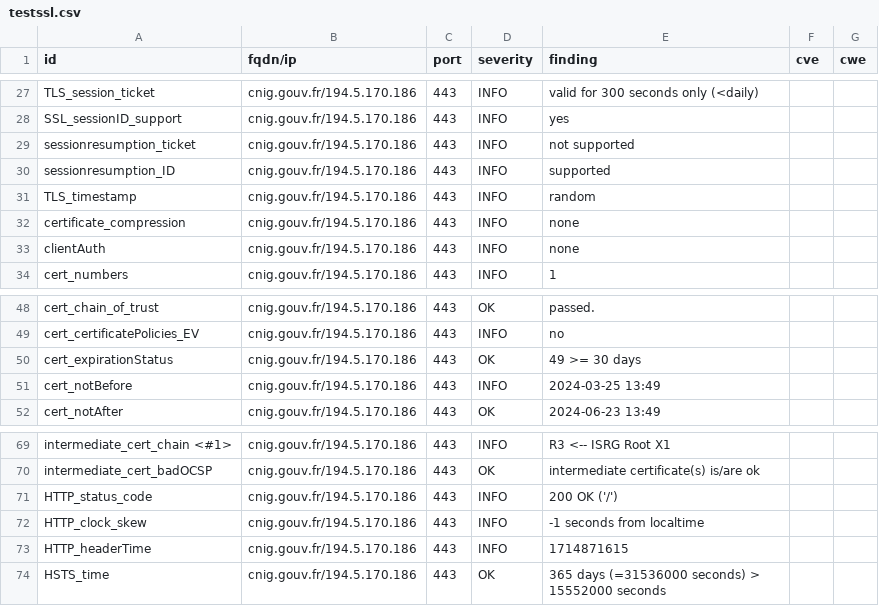
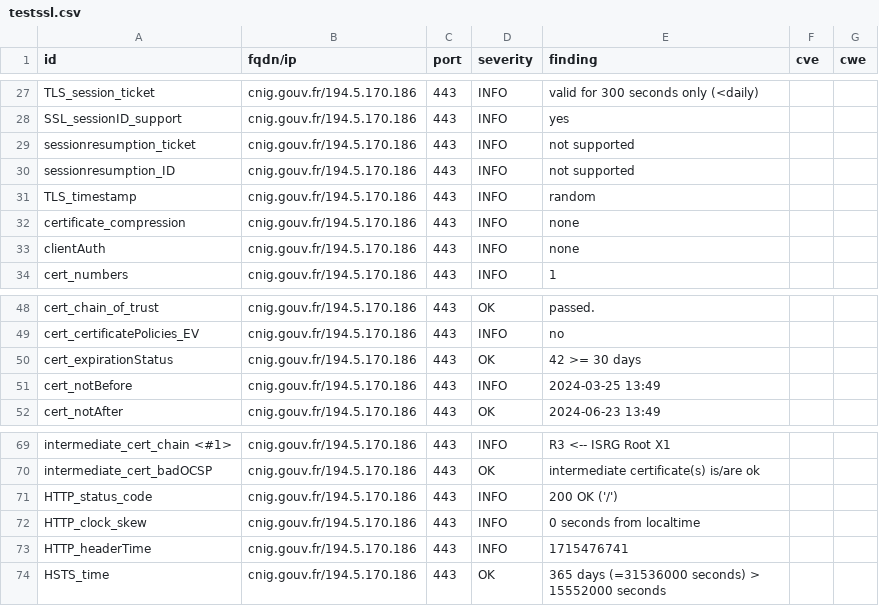
Before and after one commit to MTES-MCT/CGDD-BUN, a CSV file: results/aHR0cDovL2NuaWcuZ291di5mcg==/testssl.csv, drawn as a sheet; only a part is shown, gaps mark what is left out.

```diff
--- a/results/aHR0cDovL2NuaWcuZ291di5mcg==/testssl.csv
+++ b/results/aHR0cDovL2NuaWcuZ291di5mcg==/testssl.csv
@@ -29,3 +29,3 @@
 "sessionresumption_ticket","cnig.gouv.fr/194.5.170.186","443","INFO","not supported","",""
-"sessionresumption_ID","cnig.gouv.fr/194.5.170.186","443","INFO","supported","",""
+"sessionresumption_ID","cnig.gouv.fr/194.5.170.186","443","INFO","not supported","",""
 "TLS_timestamp","cnig.gouv.fr/194.5.170.186","443","INFO","random","",""
@@ -49,3 +49,3 @@
 "cert_certificatePolicies_EV","cnig.gouv.fr/194.5.170.186","443","INFO","no","",""
-"cert_expirationStatus","cnig.gouv.fr/194.5.170.186","443","OK","49 >= 30 days","",""
+"cert_expirationStatus","cnig.gouv.fr/194.5.170.186","443","OK","42 >= 30 days","",""
 "cert_notBefore","cnig.gouv.fr/194.5.170.186","443","INFO","2024-03-25 13:49","",""
@@ -71,4 +71,4 @@
 "HTTP_status_code","cnig.gouv.fr/194.5.170.186","443","INFO","200 OK ('/')","",""
-"HTTP_clock_skew","cnig.gouv.fr/194.5.170.186","443","INFO","-1 seconds from localtime","",""
-"HTTP_headerTime","cnig.gouv.fr/194.5.170.186","443","INFO","1714871615","",""
+"HTTP_clock_skew","cnig.gouv.fr/194.5.170.186","443","INFO","0 seconds from localtime","",""
+"HTTP_headerTime","cnig.gouv.fr/194.5.170.186","443","INFO","1715476741","",""
 "HSTS_time","cnig.gouv.fr/194.5.170.186","443","OK","365 days (=31536000 seconds) > 15552000 seconds","",""
```
Also changed, not shown: 8 other files.
